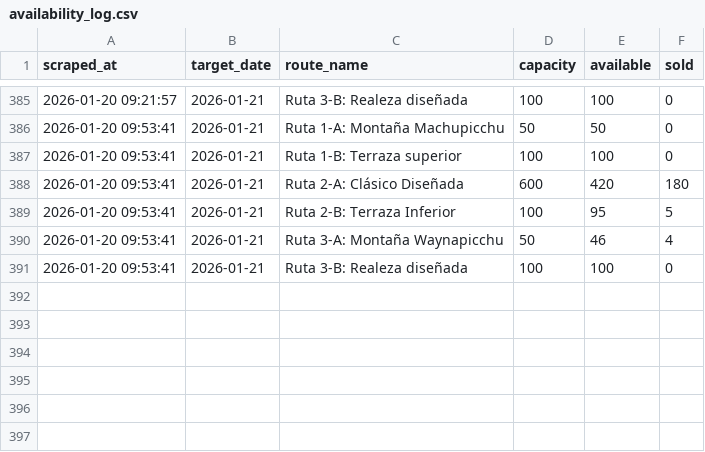
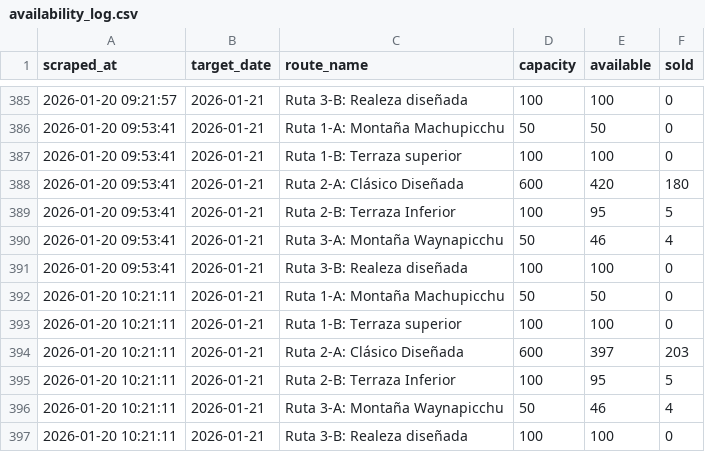
Before and after one commit to isaacw123434/machu-picchu-tracker, a CSV file: data/availability_log.csv, drawn as a sheet; only a part is shown, gaps mark what is left out; the diff names each change by its address in the sheet, - before the commit and + after, or states it on an @@ line.

```diff
--- a/data/availability_log.csv
+++ b/data/availability_log.csv
+row 392: 2026-01-20 10:21:11 | 2026-01-21 | Ruta 1-A: Montaña Machupicchu | 50 | 50 | 0
+row 393: 2026-01-20 10:21:11 | 2026-01-21 | Ruta 1-B: Terraza superior | 100 | 100 | 0
+row 394: 2026-01-20 10:21:11 | 2026-01-21 | Ruta 2-A: Clásico Diseñada | 600 | 397 | 203
+row 395: 2026-01-20 10:21:11 | 2026-01-21 | Ruta 2-B: Terraza Inferior | 100 | 95 | 5
+row 396: 2026-01-20 10:21:11 | 2026-01-21 | Ruta 3-A: Montaña Waynapicchu | 50 | 46 | 4
+row 397: 2026-01-20 10:21:11 | 2026-01-21 | Ruta 3-B: Realeza diseñada | 100 | 100 | 0
```
